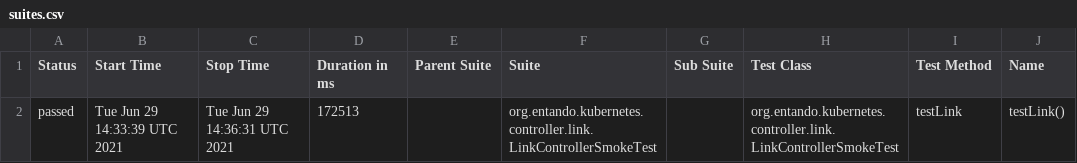
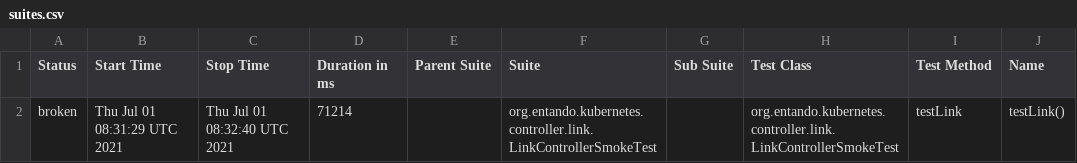
Before and after one commit to entando-k8s/devops-results-06-07-2021, a CSV file: entando-k8s-app-plugin-link-controller/PR-15/allure-smoke-reports/data/suites.csv, drawn as a sheet; only a part is shown; the diff names each change by its address in the sheet, - before the commit and + after, or states it on an @@ line.

Commit message:
Publishing files for path entando-k8s-app-plugin-link-controller/PR-15

```diff
--- a/entando-k8s-app-plugin-link-controller/PR-15/allure-smoke-reports/data/suites.csv
+++ b/entando-k8s-app-plugin-link-controller/PR-15/allure-smoke-reports/data/suites.csv
-A2 (Status): passed
+A2 (Status): broken
-B2 (Start Time): Tue Jun 29 14:33:39 UTC 2021
+B2 (Start Time): Thu Jul 01 08:31:29 UTC 2021
-C2 (Stop Time): Tue Jun 29 14:36:31 UTC 2021
+C2 (Stop Time): Thu Jul 01 08:32:40 UTC 2021
-D2 (Duration in ms): 172513
+D2 (Duration in ms): 71214
```
Also changed, not shown: entando-k8s-app-plugin-link-controller/PR-15/allure-smoke-reports/data/behaviors.csv, 28 other files.
